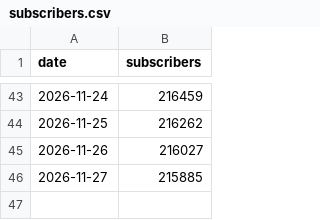
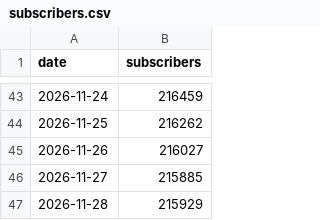
Before and after one commit to LizaMem/mts-tg-stats, a CSV file: docs/subscribers.csv, drawn as a sheet; only a part is shown, gaps mark what is left out; the diff names each change by its address in the sheet, - before the commit and + after, or states it on an @@ line.

```diff
--- a/docs/subscribers.csv
+++ b/docs/subscribers.csv
+row 47: 2026-11-28 | 215929
```
Also changed, not shown: docs/history.csv, docs/posts.csv, 1 other file.
